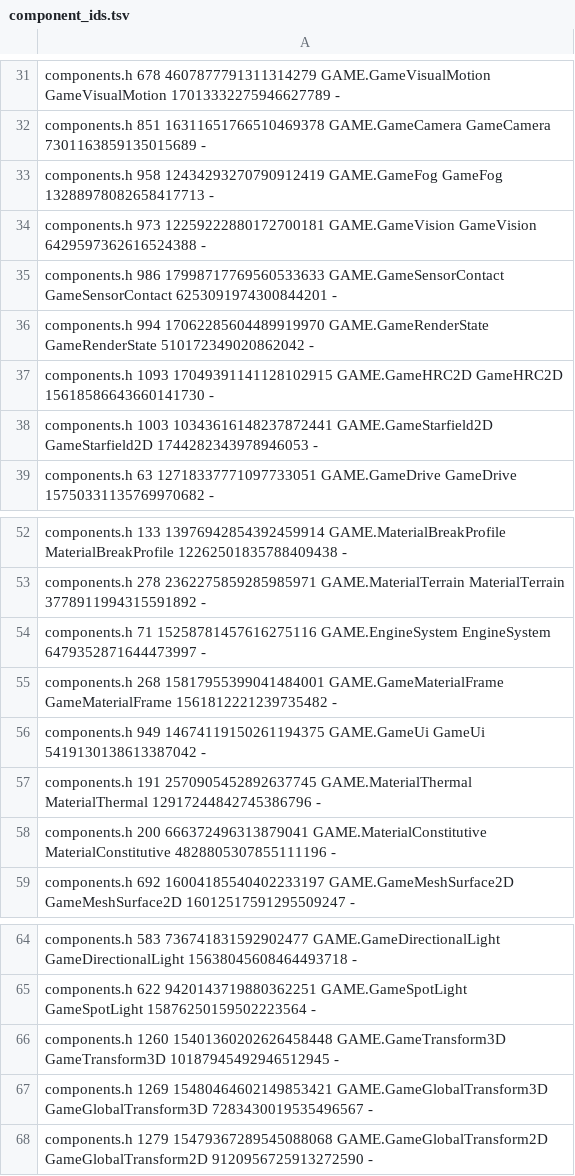
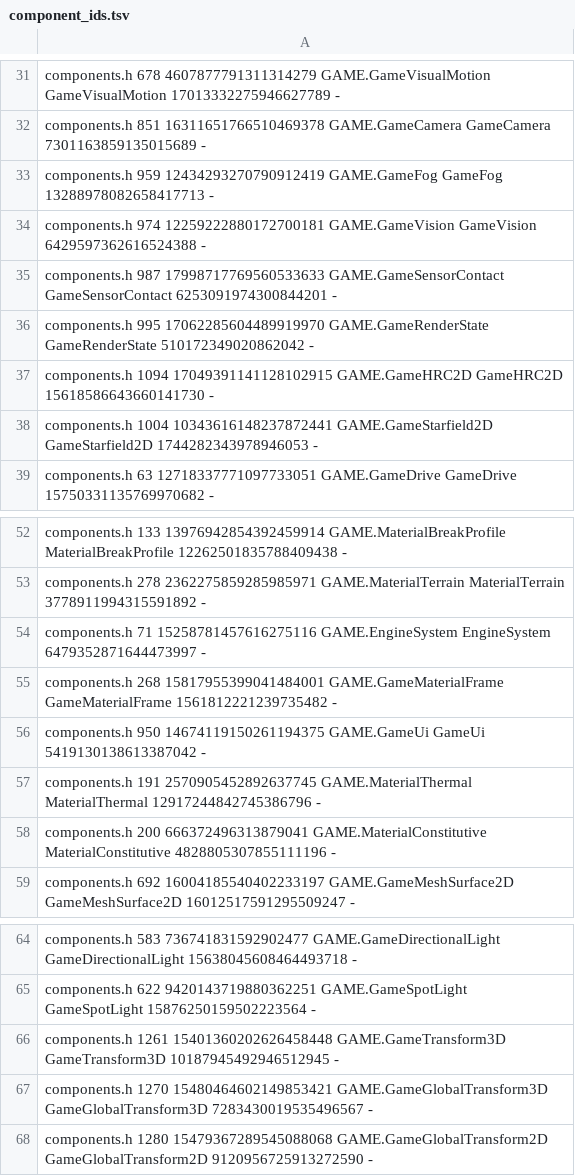
Before and after one commit to waldnercharles/chibi, a TSV file: src/runtime/component_ids.tsv, drawn as a sheet; only a part is shown, gaps mark what is left out.

```diff
--- a/src/runtime/component_ids.tsv
+++ b/src/runtime/component_ids.tsv
@@ -32,8 +32,8 @@ components.h 678 4607877791311314279 GAME.GameVisualMotion GameVisualMotion 1701
 components.h 851 16311651766510469378 GAME.GameCamera GameCamera 7301163859135015689 -
-components.h 958 12434293270790912419 GAME.GameFog GameFog 13288978082658417713 -
-components.h 973 12259222880172700181 GAME.GameVision GameVision 6429597362616524388 -
-components.h 986 17998717769560533633 GAME.GameSensorContact GameSensorContact 6253091974300844201 -
-components.h 994 17062285604489919970 GAME.GameRenderState GameRenderState 510172349020862042 -
-components.h 1093 17049391141128102915 GAME.GameHRC2D GameHRC2D 15618586643660141730 -
-components.h 1003 10343616148237872441 GAME.GameStarfield2D GameStarfield2D 1744282343978946053 -
+components.h 959 12434293270790912419 GAME.GameFog GameFog 13288978082658417713 -
+components.h 974 12259222880172700181 GAME.GameVision GameVision 6429597362616524388 -
+components.h 987 17998717769560533633 GAME.GameSensorContact GameSensorContact 6253091974300844201 -
+components.h 995 17062285604489919970 GAME.GameRenderState GameRenderState 510172349020862042 -
+components.h 1094 17049391141128102915 GAME.GameHRC2D GameHRC2D 15618586643660141730 -
+components.h 1004 10343616148237872441 GAME.GameStarfield2D GameStarfield2D 1744282343978946053 -
 components.h 63 12718337771097733051 GAME.GameDrive GameDrive 15750331135769970682 -
@@ -55,3 +55,3 @@ components.h 71 15258781457616275116 GAME.EngineSystem EngineSystem 647935287164
 components.h 268 15817955399041484001 GAME.GameMaterialFrame GameMaterialFrame 1561812221239735482 -
-components.h 949 14674119150261194375 GAME.GameUi GameUi 5419130138613387042 -
+components.h 950 14674119150261194375 GAME.GameUi GameUi 5419130138613387042 -
 components.h 191 2570905452892637745 GAME.MaterialThermal MaterialThermal 12917244842745386796 -
@@ -65,4 +65,4 @@ components.h 583 736741831592902477 GAME.GameDirectionalLight GameDirectionalLig
 components.h 622 9420143719880362251 GAME.GameSpotLight GameSpotLight 15876250159502223564 -
-components.h 1260 15401360202626458448 GAME.GameTransform3D GameTransform3D 10187945492946512945 -
-components.h 1269 15480464602149853421 GAME.GameGlobalTransform3D GameGlobalTransform3D 7283430019535496567 -
-components.h 1279 15479367289545088068 GAME.GameGlobalTransform2D GameGlobalTransform2D 9120956725913272590 -
+components.h 1261 15401360202626458448 GAME.GameTransform3D GameTransform3D 10187945492946512945 -
+components.h 1270 15480464602149853421 GAME.GameGlobalTransform3D GameGlobalTransform3D 7283430019535496567 -
+components.h 1280 15479367289545088068 GAME.GameGlobalTransform2D GameGlobalTransform2D 9120956725913272590 -
```
Also changed, not shown: 5 other files.
